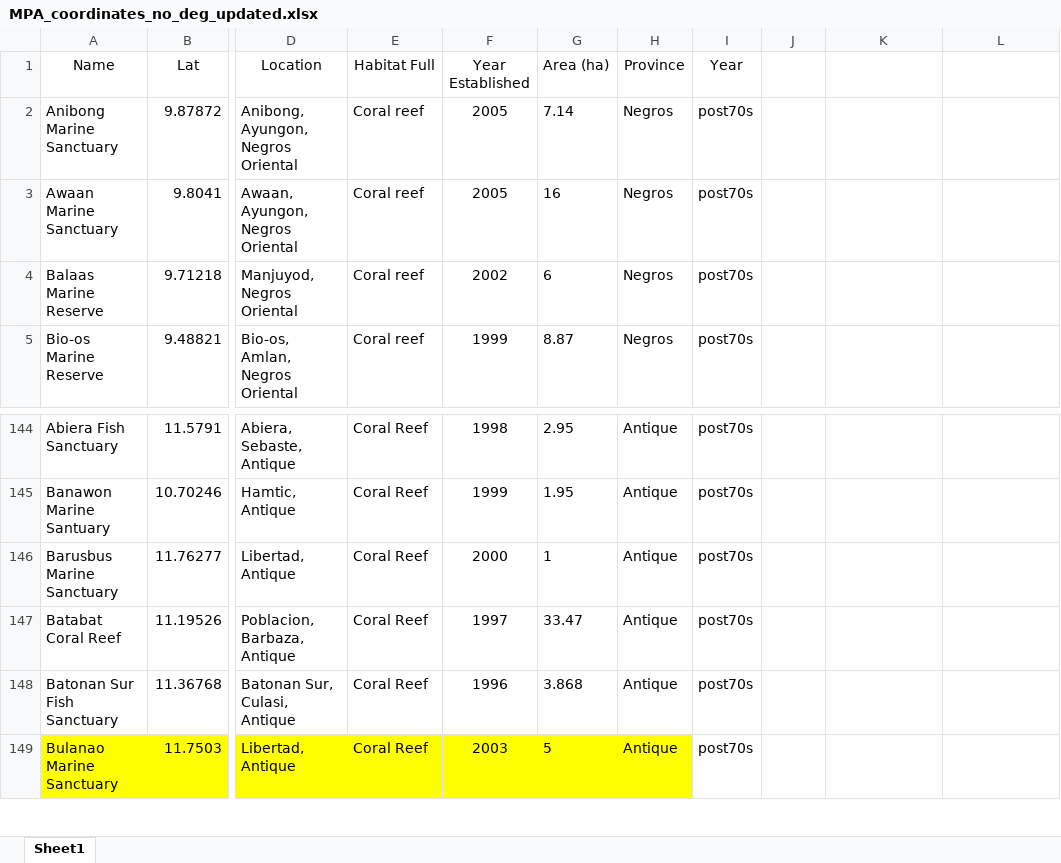
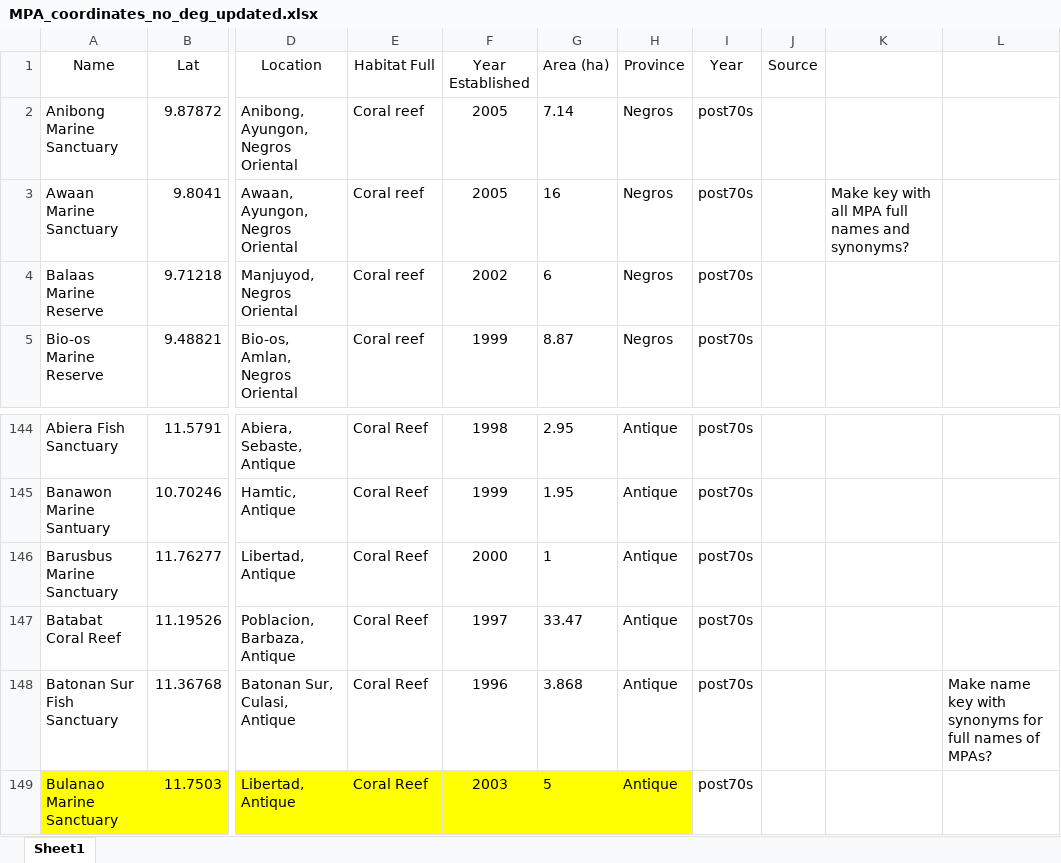
Before and after one commit to philippinespire/fish_biodiversity, an Excel workbook: data/MPA_coordinates_no_deg_updated.xlsx, sheet Sheet1, drawn as a sheet; only a part is shown, gaps mark what is left out; values as stored, in another font and other column widths than the file's, no borders; the diff names each change by its address in the sheet, - before the commit and + after, or states it on an @@ line.

Commit message:
update

```diff
--- a/data/MPA_coordinates_no_deg_updated.xlsx (sheet Sheet1)
+++ b/data/MPA_coordinates_no_deg_updated.xlsx (sheet Sheet1)
-J1: (empty)
+J1: Source
-K3: (empty)
+K3: Make key with all MPA full names and synonyms?
-L148: (empty)
+L148: Make name key with synonyms for full names of MPAs?
```
